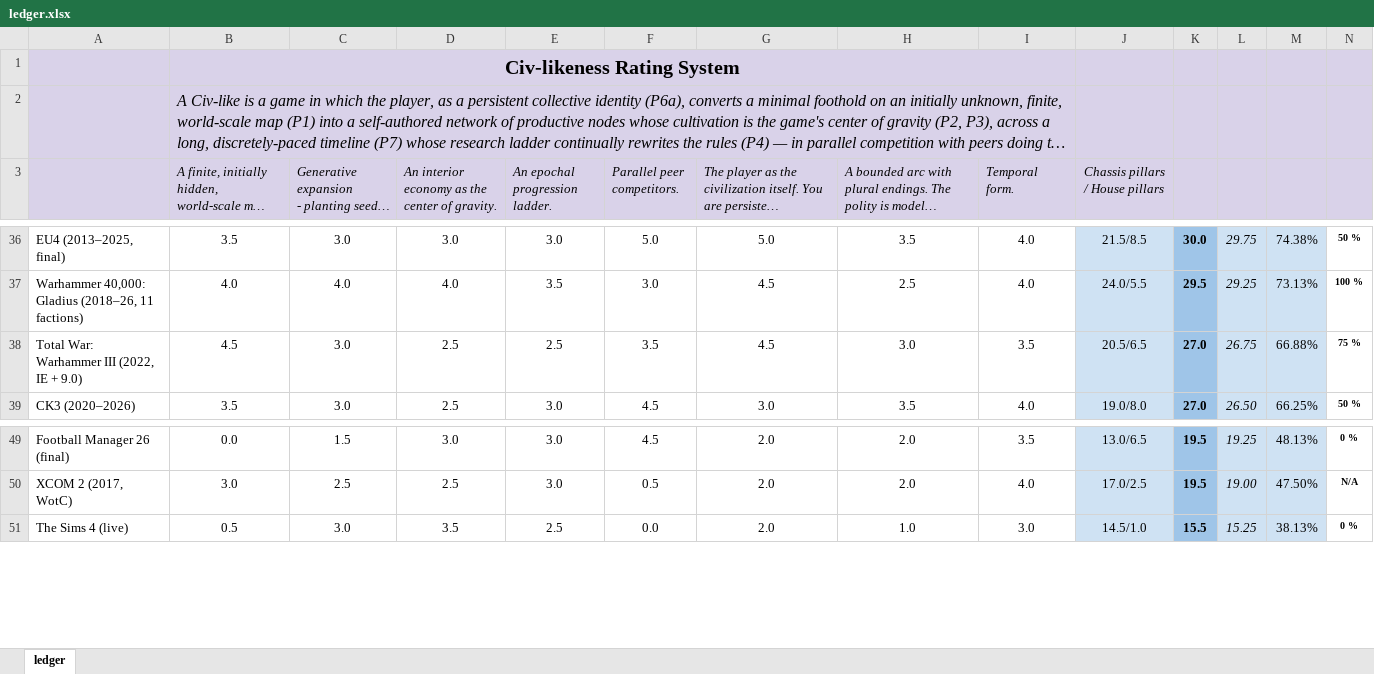
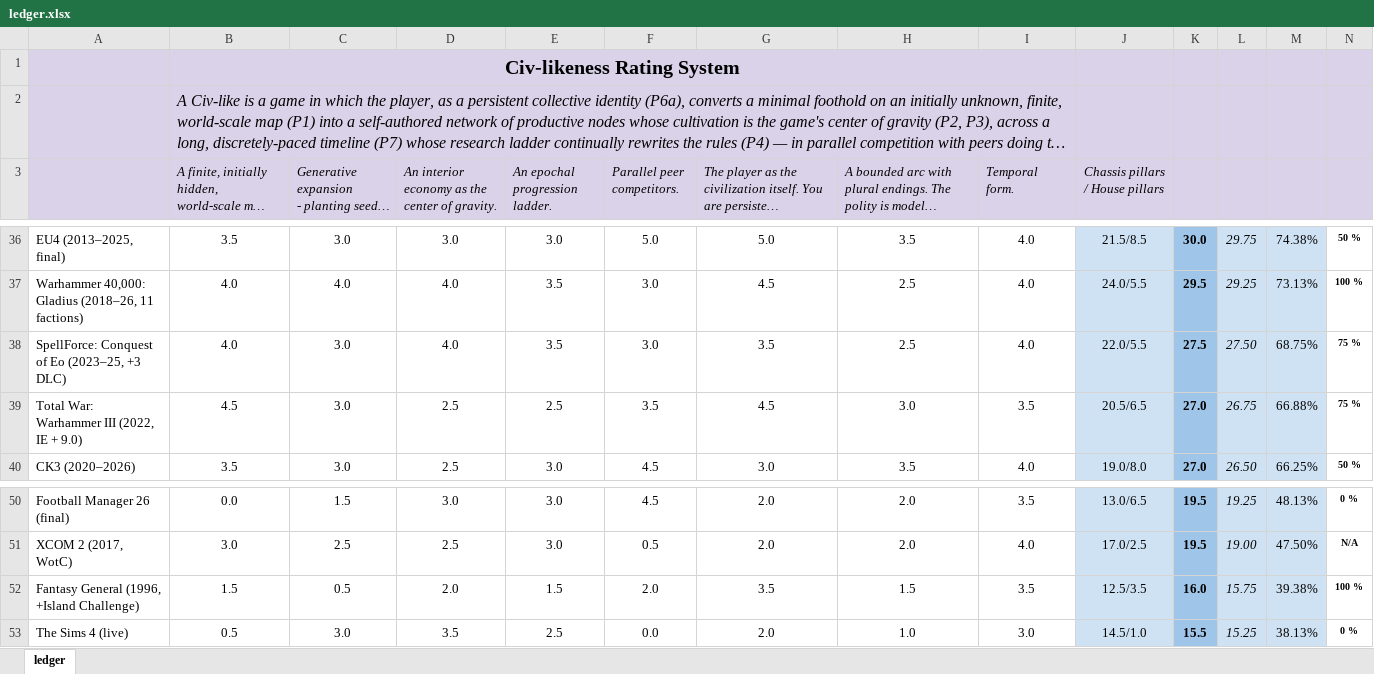
Before and after one commit to mazz3rr/civlikeness, an Excel workbook: assets/ledger.xlsx, sheet ledger, drawn as a sheet; only a part is shown, gaps mark what is left out; long unchanged cells end in …; values as stored, in another font and other column widths than the file's, no borders; charts and pictures and conditional formats not drawn; the diff names each change by its address in the sheet, - before the commit and + after, or states it on an @@ line.

Commit message:
Plot the round v4.10 (Conquest of Eo + Fantasy General)

```diff
--- a/assets/ledger.xlsx (sheet ledger)
+++ b/assets/ledger.xlsx (sheet ledger)
+row 38: SpellForce: Conquest of Eo (2023–25, +3 DLC) | 4.0 | 3.0 | 4.0 | 3.5 | 3.0 | 3.5 | 2.5 | 4.0 | 22.0/5.5 | 27.5 | 27.50 | 68.75% | 75 %
+row 52: Fantasy General (1996, +Island Challenge) | 1.5 | 0.5 | 2.0 | 1.5 | 2.0 | 3.5 | 1.5 | 3.5 | 12.5/3.5 | 16.0 | 15.75 | 39.38% | 100 %
```
Also changed, not shown: formulas that keep their value, 4 other files.
